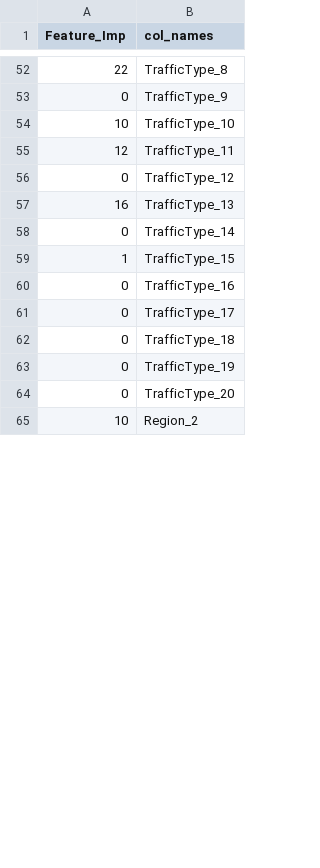
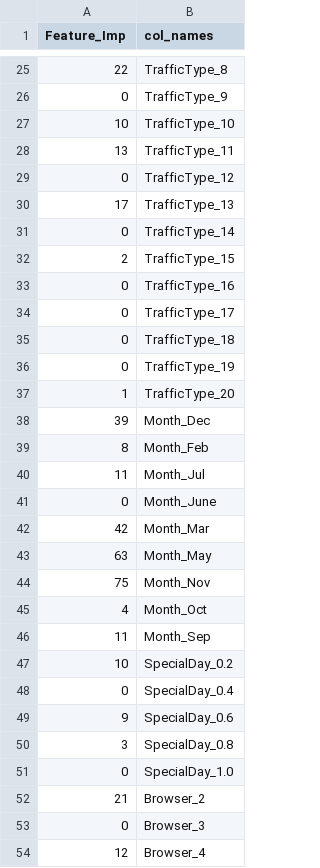
Before and after one commit to UBC-MDS/DSCI522_309, a CSV file: results/Feature_Imp.csv, drawn as a sheet; only a part is shown, gaps mark what is left out; the shorter side is filled out with more unchanged rows; the diff covers the shown part only.

```diff
--- a/results/Feature_Imp.csv
+++ b/results/Feature_Imp.csv
@@ -54,7 +27,7 @@ Feature_Imp,col_names
 10,TrafficType_10
-12,TrafficType_11
+13,TrafficType_11
 0,TrafficType_12
-16,TrafficType_13
+17,TrafficType_13
 0,TrafficType_14
-1,TrafficType_15
+2,TrafficType_15
 0,TrafficType_16
@@ -63,2 +36,19 @@ Feature_Imp,col_names
 0,TrafficType_19
-0,TrafficType_20
+1,TrafficType_20
+39,Month_Dec
+8,Month_Feb
+11,Month_Jul
+0,Month_June
+42,Month_Mar
+63,Month_May
+75,Month_Nov
+4,Month_Oct
+11,Month_Sep
+10,SpecialDay_0.2
+0,SpecialDay_0.4
+9,SpecialDay_0.6
+3,SpecialDay_0.8
+0,SpecialDay_1.0
+21,Browser_2
+0,Browser_3
+12,Browser_4
```
Also changed, not shown: 9 added rows, 19 removed rows, 8 moved rows and 14 edited cells elsewhere in this file, results/GridSearchCV.csv, results/ROC_test_data.csv, 9 other files.
